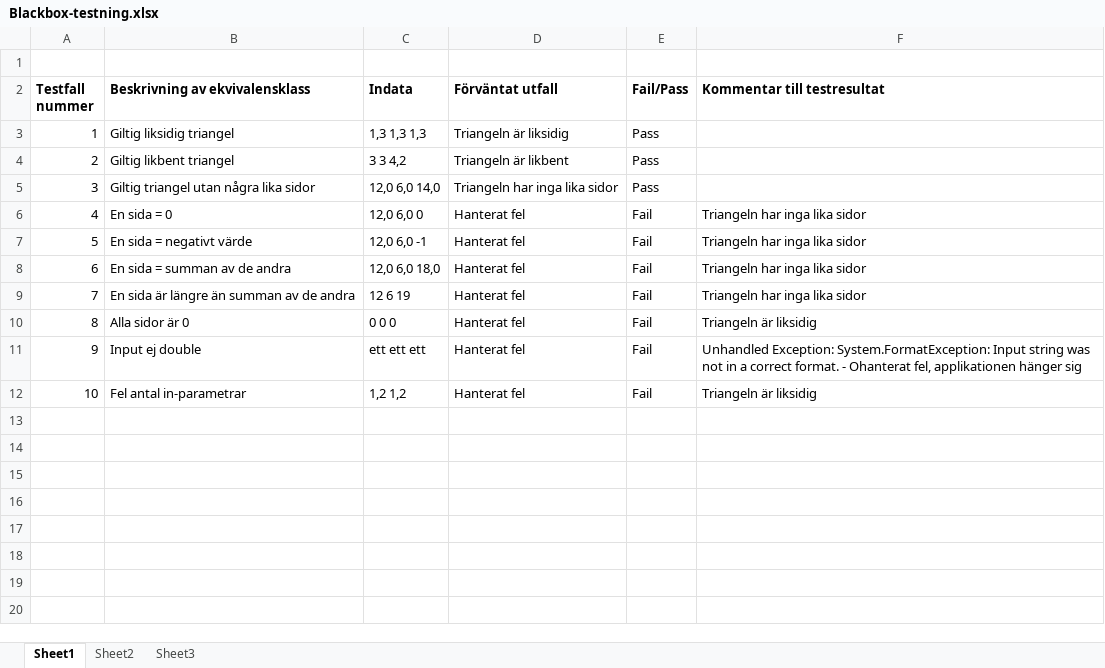
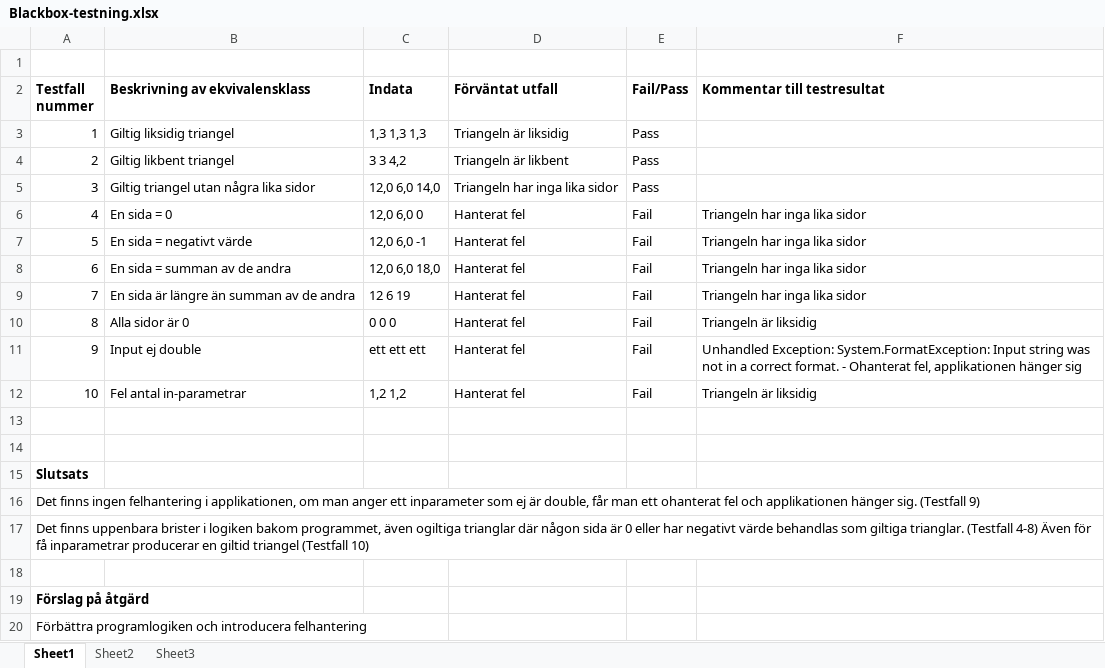
Before and after one commit to nr222cb/Uppgift-1, an Excel workbook: Blackbox-testning/Blackbox-testning.xlsx, sheet Sheet1, drawn as a sheet; values as stored, in another font and other column widths than the file's, no borders; the diff names each change by its address in the sheet, - before the commit and + after, or states it on an @@ line.

Commit message:
Lagt till slutsats

```diff
--- a/Blackbox-testning/Blackbox-testning.xlsx (sheet Sheet1)
+++ b/Blackbox-testning/Blackbox-testning.xlsx (sheet Sheet1)
+row 13: (empty)
+row 14: (empty)
+row 15: Slutsats
+row 16: Det finns ingen felhantering i applikationen, om man anger ett inparameter som ej är double, får man ett ohanterat fel och applikationen hänger sig. (Testfall 9)
+row 17: Det finns uppenbara brister i logiken bakom programmet, även ogiltiga trianglar där någon sida är 0 eller har negativt värde behandlas som giltiga trianglar. (Testfall 4-8) Även för få inparametrar producerar en giltid triangel (Testfall 10)
+row 18: (empty)
+row 19: Förslag på åtgärd
+row 20: Förbättra programlogiken och introducera felhantering
```
